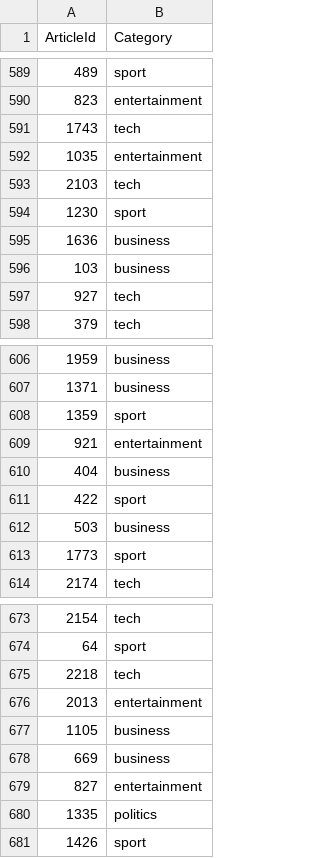
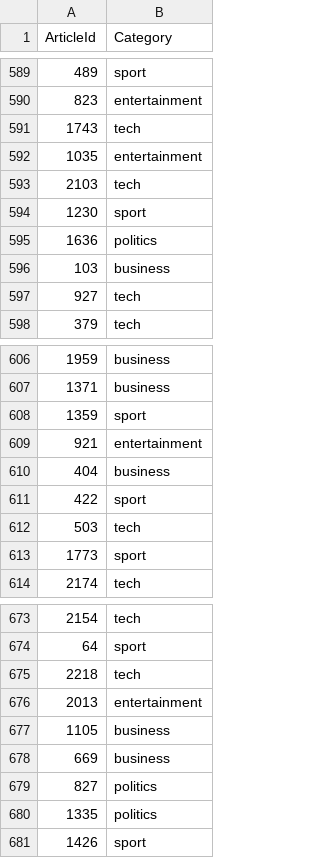
Before and after one commit to Mosh333/csca5632-nlp-kaggle-bbc-news-classification, a CSV file: notebooks/submission.csv, drawn as a sheet; only a part is shown, gaps mark what is left out; the diff covers the shown part only.

```diff
--- a/notebooks/submission.csv
+++ b/notebooks/submission.csv
@@ -594,3 +594,3 @@ ArticleId,Category
 1230,sport
-1636,business
+1636,politics
 103,business
@@ -611,3 +611,3 @@ ArticleId,Category
 422,sport
-503,business
+503,tech
 1773,sport
@@ -678,3 +678,3 @@ ArticleId,Category
 669,business
-827,entertainment
+827,politics
 1335,politics
```
Also changed, not shown: 10 edited cells elsewhere in this file, 4 other files.
